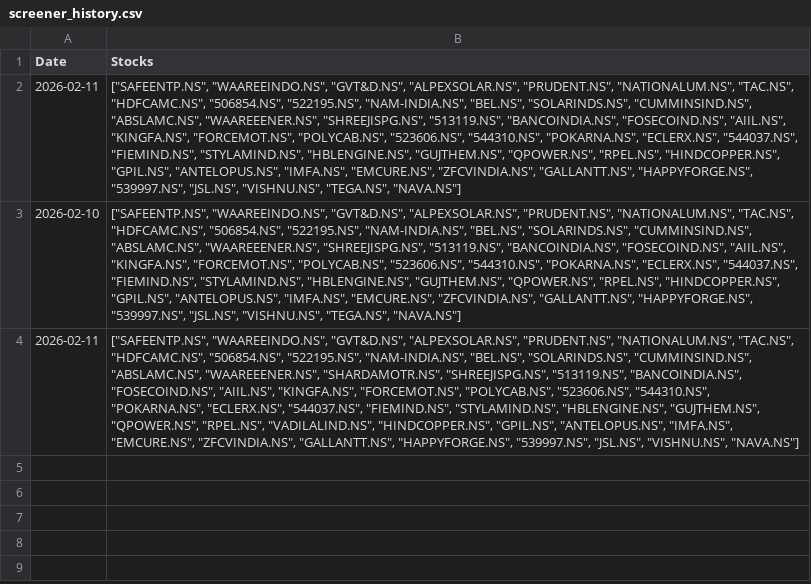
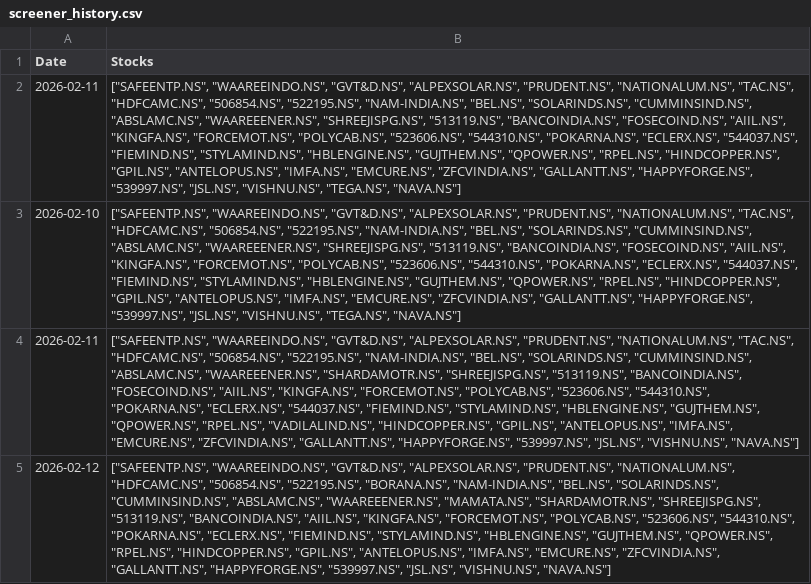
Before and after one commit to hitkarsh-singh/screener-tracker, a CSV file: data/screener_history.csv, drawn as a sheet; the diff names each change by its address in the sheet, - before the commit and + after, or states it on an @@ line.

```diff
--- a/data/screener_history.csv
+++ b/data/screener_history.csv
+row 5: 2026-02-12 | ["SAFEENTP.NS", "WAAREEINDO.NS", "GVT&D.NS", "ALPEXSOLAR.NS", "PRUDENT.NS", "NATIONALUM.NS", "HDFCAMC.NS", "506854.NS", "522195.NS", "BORANA.NS", "NAM-INDIA.NS", "BEL.NS", "SOLARINDS.NS", "CUMMINSIND.NS", "ABSLAMC.NS", "WAAREEENER.NS", "MAMATA.NS", "SHARDAMOTR.NS", "SHREEJISPG.NS", "513119.NS", "BANCOINDIA.NS", "AIIL.NS", "KINGFA.NS", "FORCEMOT.NS", "POLYCAB.NS", "523606.NS", "544310.NS", "POKARNA.NS", "ECLERX.NS", "FIEMIND.NS", "STYLAMIND.NS", "HBLENGINE.NS", "GUJTHEM.NS", "QPOWER.NS", "RPEL.NS", "HINDCOPPER.NS", "GPIL.NS", "ANTELOPUS.NS", "IMFA.NS", "EMCURE.NS", "ZFCVINDIA.NS", "GALLANTT.NS", "HAPPYFORGE.NS", "539997.NS", "JSL.NS", "VISHNU.NS", "NAVA.NS"]
```
Also changed, not shown: data/current_holdings.csv, data/daily_changes.csv, 3 other files.
